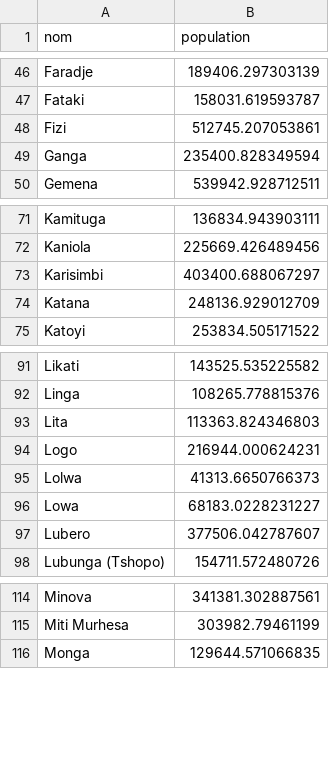
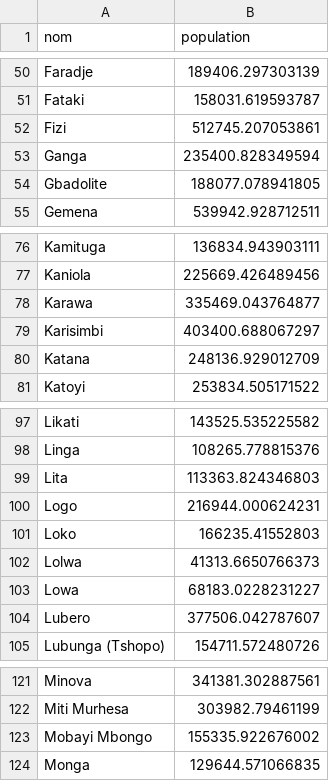
Before and after one commit to vsbuffalo/ebola-bdbv-data, a CSV file: data/raw/zone_population.csv, drawn as a sheet; only a part is shown, gaps mark what is left out; the diff covers the shown part only; the diff names each change by its address in the sheet, - before the commit and + after, or states it on an @@ line.

```diff
--- a/data/raw/zone_population.csv
+++ b/data/raw/zone_population.csv
+row 54: Gbadolite | 188077.078941805
+row 78: Karawa | 335469.043764877
+row 101: Loko | 166235.41552803
+row 123: Mobayi Mbongo | 155335.922676002
```
Also changed, not shown: 7 added rows elsewhere in this file, 4 other files.
